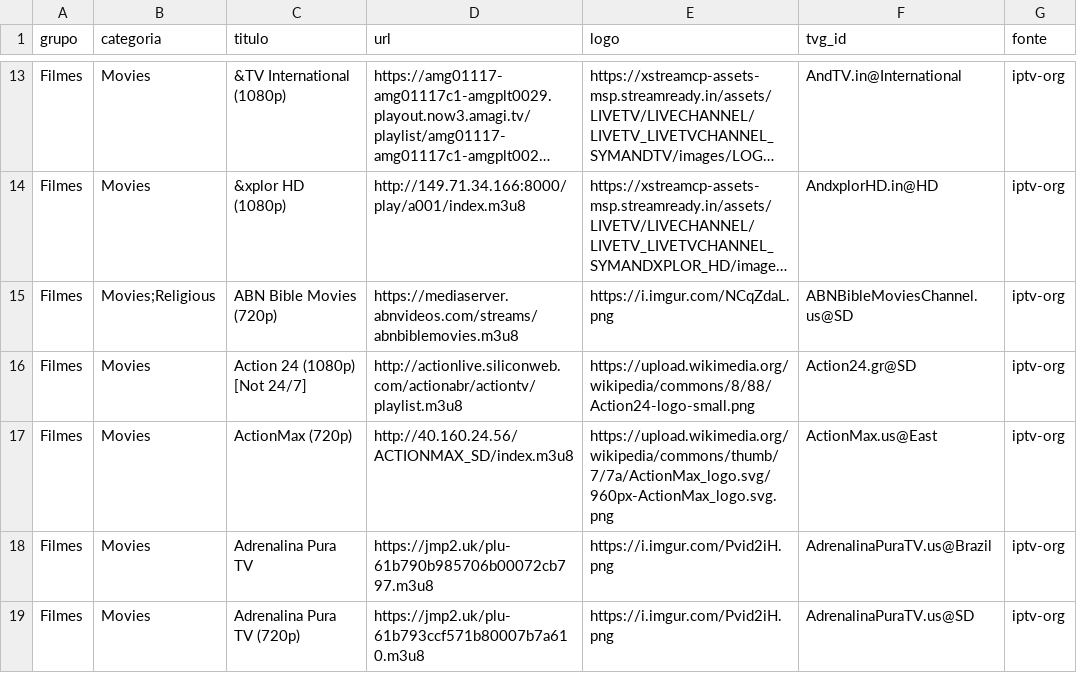
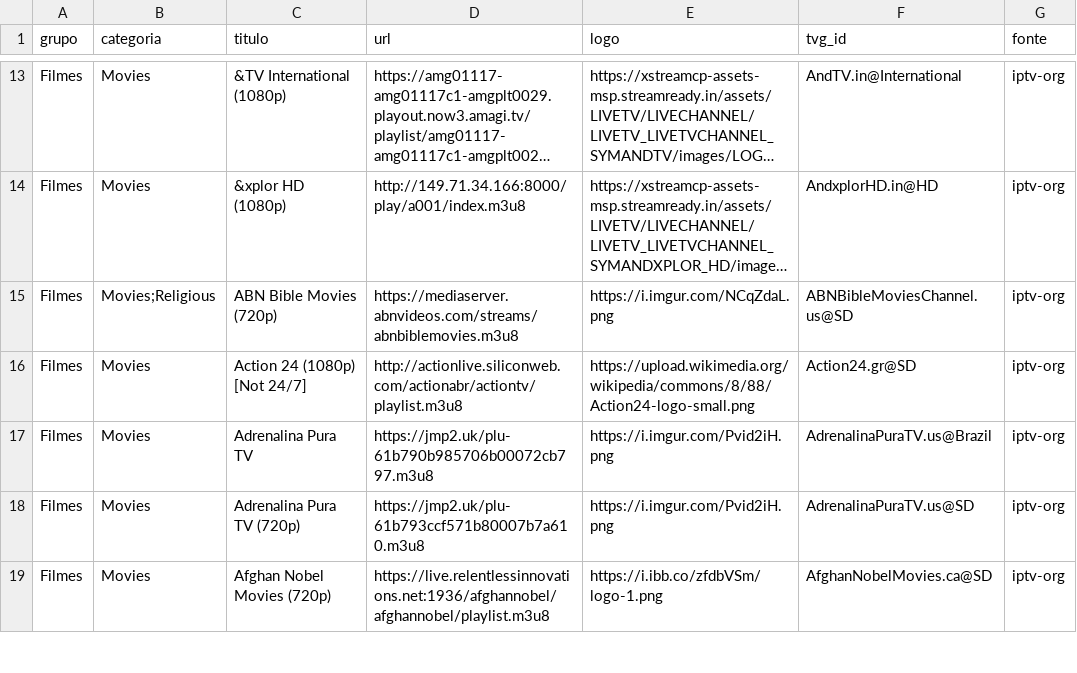
Before and after one commit to kaykewf13/animeout, a CSV file: sources/iptv_org_vod.csv, drawn as a sheet; only a part is shown, gaps mark what is left out; the shorter side is filled out with more unchanged rows; long unchanged cells end in …; the diff covers the shown part only.

```diff
--- a/sources/iptv_org_vod.csv
+++ b/sources/iptv_org_vod.csv
@@ -16,3 +16,2 @@ Filmes,Movies;Religious,ABN Bible Movies (720p),https://mediaserver.abnvideos.co
 Filmes,Movies,Action 24 (1080p) [Not 24/7],http://actionlive.siliconweb.com/actionabr/actiontv/playlist.m3u8,https://upload.wikimedia.org/wikipedia/commons/8/88/Action24-logo-small.png,Action24.gr@SD,iptv-org
-Filmes,Movies,ActionMax (720p),http://40.160.24.56/ACTIONMAX_SD/index.m3u8,https://upload.wikimedia.org/wikipedia/commons/thumb/7/7a/ActionMax_logo.svg/960px-ActionMax_logo.svg.png,ActionMax.us@East,iptv-org
 Filmes,Movies,Adrenalina Pura TV,https://jmp2.uk/plu-61b790b985706b00072cb797.m3u8,https://i.imgur.com/Pvid2iH.png,AdrenalinaPuraTV.us@Brazil,iptv-org
```
Also changed, not shown: 3 removed rows and 1 edited cell elsewhere in this file, 3 other files.
